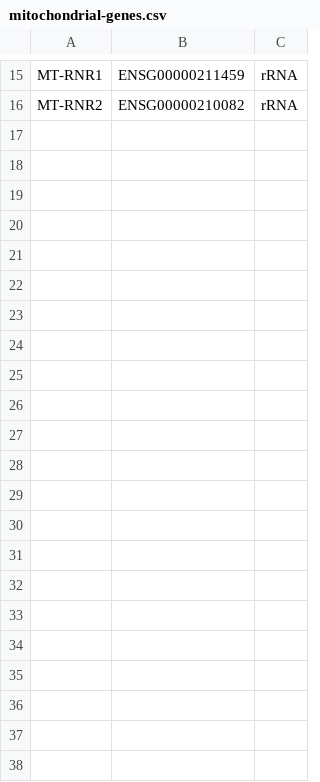
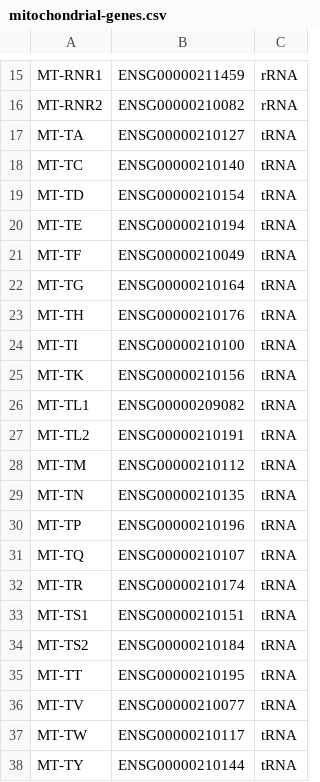
Before and after one commit to pirl-unc/pirlygenes, a CSV file: pirlygenes/data/mitochondrial-genes.csv, drawn as a sheet; only a part is shown, gaps mark what is left out; the diff names each change by its address in the sheet, - before the commit and + after, or states it on an @@ line.

Commit message:
Rename qc_ → gene families: descriptive names for shared panels
These panels are functional gene families (NUMTs, nuclear rRNAs,
ribosomal proteins, histones, hemoglobins, ...) that happen to be
useful for QC. The previous ``qc_*`` naming reflected one downstream
consumer's perspective; ``gene_families`` reflects what they are.

* ``pirlygenes/qc_feature_groups.py`` → ``pirlygenes/gene_families.py``
  with typed per-family accessors (``numt_pseudogene_ids/_symbols``,
  ``nuclear_retained_lncrna_ids/_symbols``, ``ribosomal_protein_ids``,
  ``ribosomal_protein_pseudogene_ids``, ``small_noncoding_rna_ids``,
  ``histone_gene_ids``, ``hemoglobin_gene_ids``,
  ``immune_receptor_segment_ids``) and generic
  ``gene_family_for_ensembl_id/_for_symbol`` lookups.
* CSVs renamed: ``qc-mt-like-pseudogene`` → ``numt-pseudogenes``,
  ``qc-polya-bias-lncrna`` → ``nuclear-retained-lncrnas``,
  ``qc-rrna-like`` → ``rrna-and-pseudogenes``, ``qc-ribosomal-protein``
  → ``ribosomal-protein-genes``, etc. Schema simplified to
  ``Symbol, Ensembl_Gene_ID`` (multi-release ENSG history kept by
  emitting one row per (Symbol, ENSG) pair).
* ``qc-mt-dna.csv`` folded back into the curated
  ``mitochondrial-genes.csv`` with 22 mt-tRNA rows added — single
  canonical mt-DNA source now lives there with a semantic ``Role``
  column (protein_coding | rRNA | tRNA).
* ``scripts/generate_qc_gene_sets.py`` → ``generate_gene_family_sets.py``.
* Cross-package contract test renamed to ``test_gene_families.py``.
* README + CLAUDE.md updated to surface the new module + CSV inventory.

```diff
--- a/pirlygenes/data/mitochondrial-genes.csv
+++ b/pirlygenes/data/mitochondrial-genes.csv
+row 17: MT-TA | ENSG00000210127 | tRNA
+row 18: MT-TC | ENSG00000210140 | tRNA
+row 19: MT-TD | ENSG00000210154 | tRNA
+row 20: MT-TE | ENSG00000210194 | tRNA
+row 21: MT-TF | ENSG00000210049 | tRNA
+row 22: MT-TG | ENSG00000210164 | tRNA
+row 23: MT-TH | ENSG00000210176 | tRNA
+row 24: MT-TI | ENSG00000210100 | tRNA
+row 25: MT-TK | ENSG00000210156 | tRNA
+row 26: MT-TL1 | ENSG00000209082 | tRNA
+row 27: MT-TL2 | ENSG00000210191 | tRNA
+row 28: MT-TM | ENSG00000210112 | tRNA
+row 29: MT-TN | ENSG00000210135 | tRNA
+row 30: MT-TP | ENSG00000210196 | tRNA
+row 31: MT-TQ | ENSG00000210107 | tRNA
+row 32: MT-TR | ENSG00000210174 | tRNA
+row 33: MT-TS1 | ENSG00000210151 | tRNA
+row 34: MT-TS2 | ENSG00000210184 | tRNA
+row 35: MT-TT | ENSG00000210195 | tRNA
+row 36: MT-TV | ENSG00000210077 | tRNA
+row 37: MT-TW | ENSG00000210117 | tRNA
+row 38: MT-TY | ENSG00000210144 | tRNA
```
Also changed, not shown: 28 other files.
